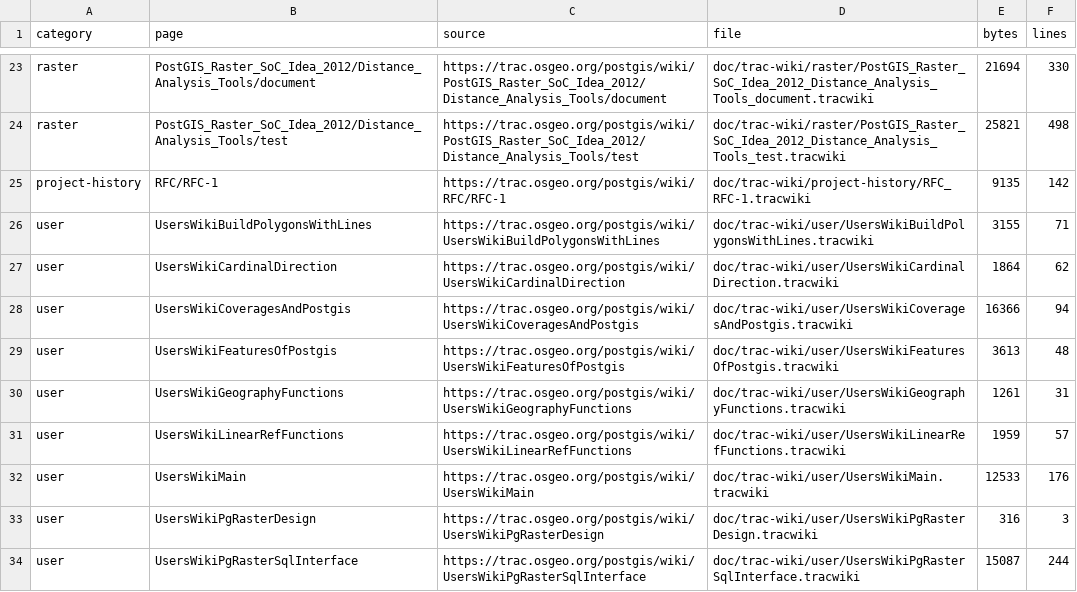
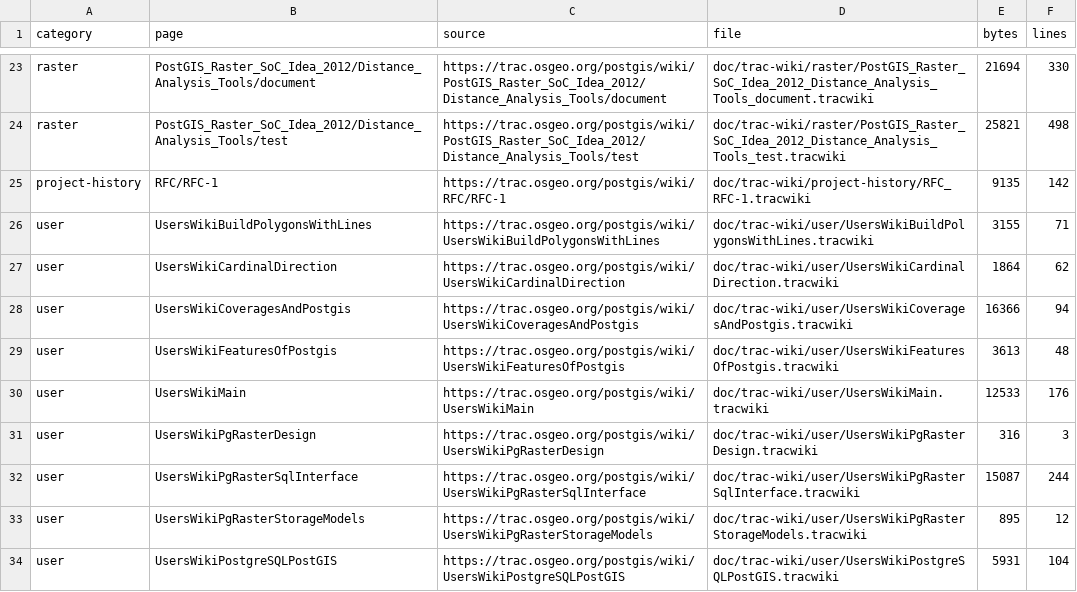
Before and after one commit to Komzpa/postgis, a TSV file: doc/trac-wiki/MANIFEST.tsv, drawn as a sheet; only a part is shown, gaps mark what is left out; the shorter side is filled out with more unchanged rows; the diff names each change by its address in the sheet, - before the commit and + after, or states it on an @@ line.

Commit message:
doc: fold user function wiki notes

```diff
--- a/doc/trac-wiki/MANIFEST.tsv
+++ b/doc/trac-wiki/MANIFEST.tsv
-row 30: user | UsersWikiGeographyFunctions | https://trac.osgeo.org/postgis/wiki/UsersWikiGeographyFunctions | doc/trac-wiki/user/UsersWikiGeographyFunctions.tracwiki | 1261 | 31
-row 31: user | UsersWikiLinearRefFunctions | https://trac.osgeo.org/postgis/wiki/UsersWikiLinearRefFunctions | doc/trac-wiki/user/UsersWikiLinearRefFunctions.tracwiki | 1959 | 57
```
Also changed, not shown: 5 other files.
